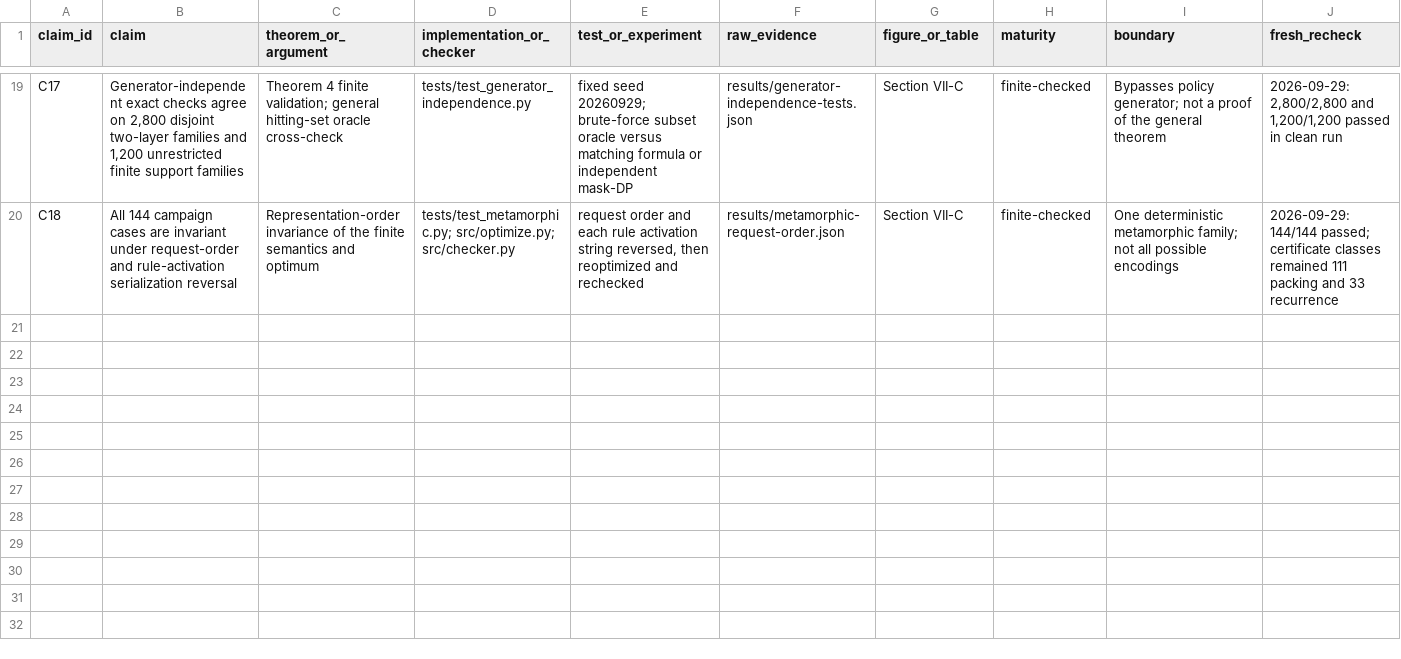
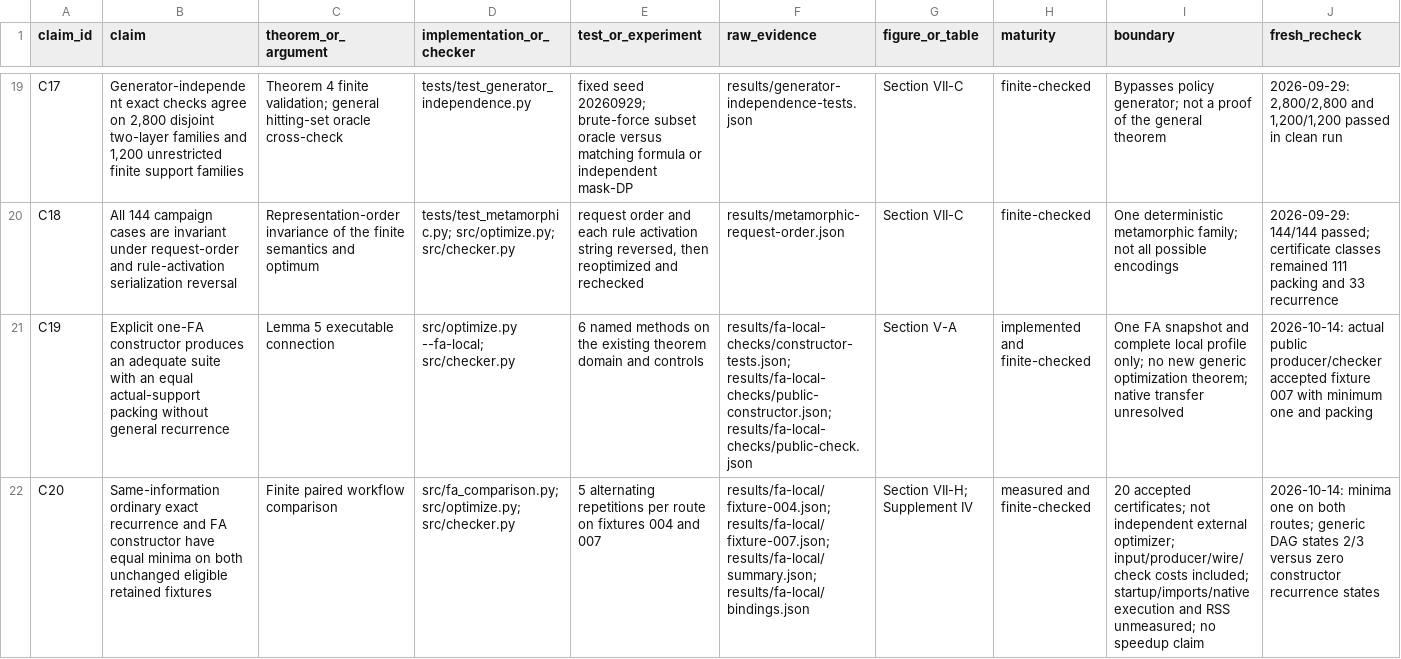
Before and after one commit to Haoyi-Zhang/PolicySuite, a CSV file: claim_evidence_ledger.csv, drawn as a sheet; only a part is shown, gaps mark what is left out; the diff covers the shown part only; the diff names each change by its address in the sheet, - before the commit and + after, or states it on an @@ line.

Commit message:
Connect single-snapshot policy packing to production and finite validation

```diff
--- a/claim_evidence_ledger.csv
+++ b/claim_evidence_ledger.csv
+row 21: C19 | Explicit one-FA constructor produces an adequate suite with an equal actual-support packing without general recurrence | Lemma 5 executable connection | src/optimize.py --fa-local; src/checker.py | 6 named methods on the existing theorem domain and controls | results/fa-local-checks/constructor-tests.json; results/fa-local-checks/public-constructor.json; results/fa-local-checks/public-check.json | Section V-A | implemented and finite-checked | One FA snapshot and complete local profile only; no new generic optimization theorem; native transfer unresolved | 2026-10-14: actual public producer/checker accepted fixture 007 with minimum one and packing
+row 22: C20 | Same-information ordinary exact recurrence and FA constructor have equal minima on both unchanged eligible retained fixtures | Finite paired workflow comparison | src/fa_comparison.py; src/optimize.py; src/checker.py | 5 alternating repetitions per route on fixtures 004 and 007 | results/fa-local/fixture-004.json; results/fa-local/fixture-007.json; results/fa-local/summary.json; results/fa-local/bindings.json | Section VII-H; Supplement IV | measured and finite-checked | 20 accepted certificates; not independent external optimizer; input/producer/wire/check costs included; startup/imports/native execution and RSS unmeasured; no speedup claim | 2026-10-14: minima one on both routes; generic DAG states 2/3 versus zero constructor recurrence states
```
Also changed, not shown: 1 added row and 6 edited cells elsewhere in this file, external_resources.csv, 24 other files.
